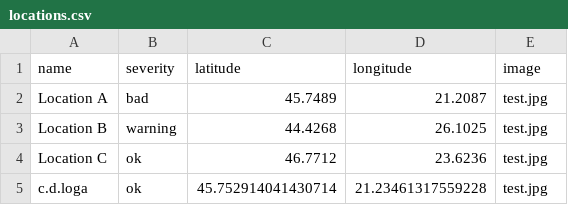
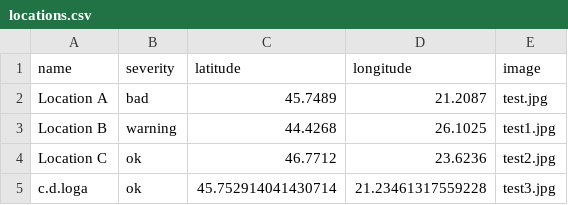
Before and after one commit to MariaBunas/Cyberpeak-Backend, a CSV file: locations.csv, drawn as a sheet.

Commit message:
Update locations.csv

```diff
--- a/locations.csv
+++ b/locations.csv
@@ -2,4 +2,4 @@ name,severity,latitude,longitude,image
 Location A,bad,45.7489,21.2087,test.jpg
-Location B,warning,44.4268,26.1025,test.jpg
-Location C,ok,46.7712,23.6236,test.jpg
-c.d.loga,ok,45.752914041430714,21.23461317559228,test.jpg
+Location B,warning,44.4268,26.1025,test1.jpg
+Location C,ok,46.7712,23.6236,test2.jpg
+c.d.loga,ok,45.752914041430714,21.23461317559228,test3.jpg
```
